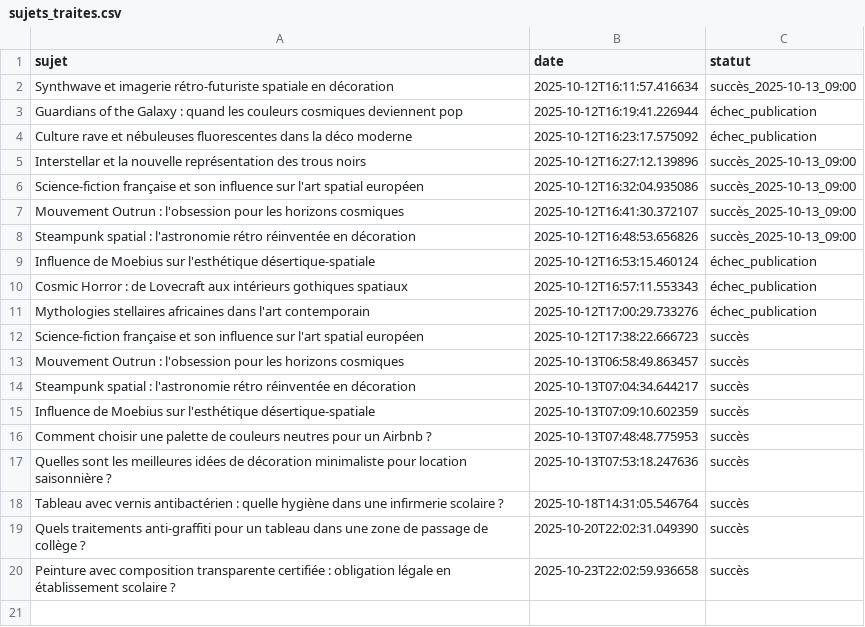
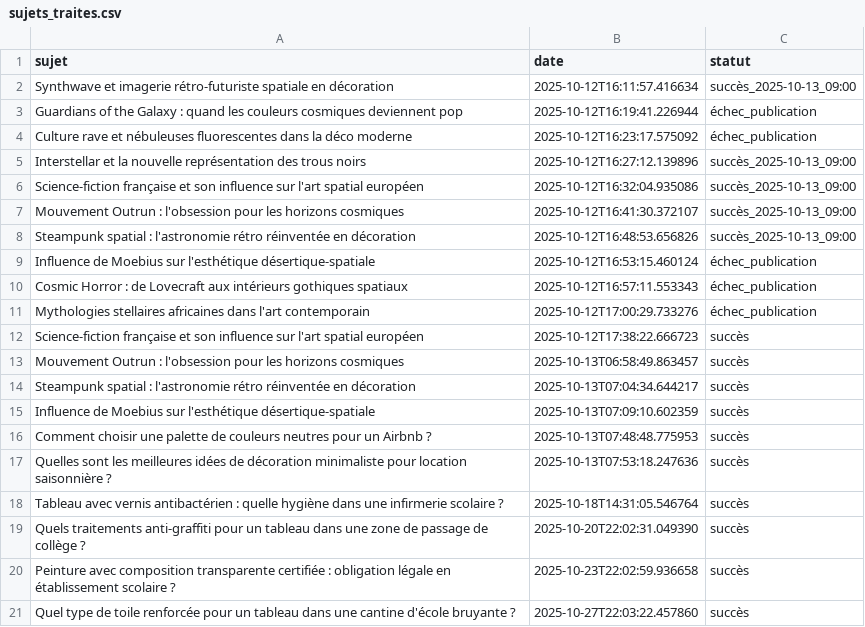
Before and after one commit to Metalosmose21/Ecole-3, a CSV file: sujets_traites.csv, drawn as a sheet.

```diff
--- a/sujets_traites.csv
+++ b/sujets_traites.csv
@@ -20 +20,2 @@ Quels traitements anti-graffiti pour un tableau dans une zone de passage de coll
 Peinture avec composition transparente certifiée : obligation légale en établissement scolaire ?,2025-10-23T22:02:59.936658,succès
+Quel type de toile renforcée pour un tableau dans une cantine d'école bruyante ?,2025-10-27T22:03:22.457860,succès
```
Also changed, not shown: sujets.csv.
